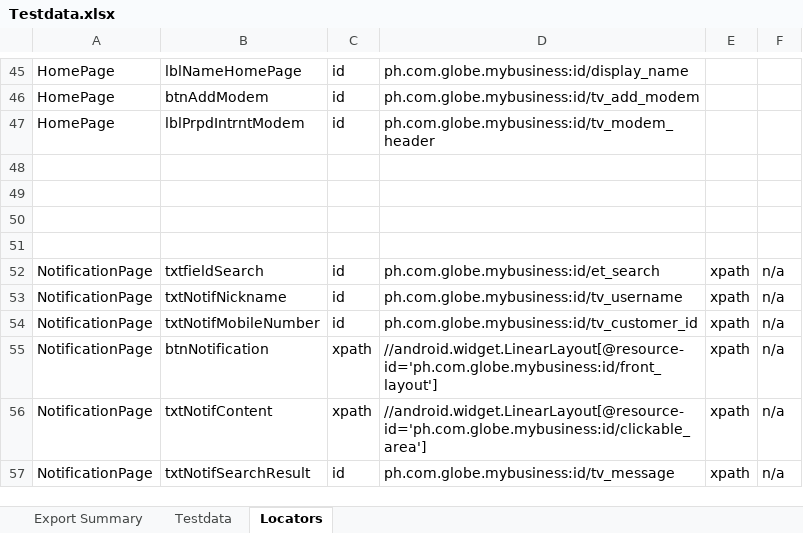
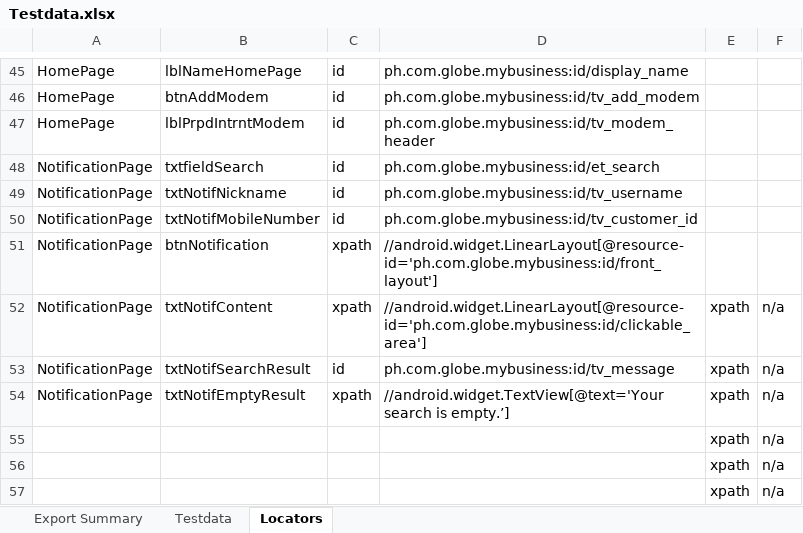
Before and after one commit to jlserra/Gomo, an Excel workbook: src/main/resources/Testdata.xlsx, sheet Locators, drawn as a sheet; only a part is shown, gaps mark what is left out; values as stored, in another font and other column widths than the file's, no borders; removed rows and columns are numbered as before the commit, all else as after; the diff names each change by its address in the sheet, - before the commit and + after, or states it on an @@ line.

```diff
--- a/src/main/resources/Testdata.xlsx (sheet Locators)
+++ b/src/main/resources/Testdata.xlsx (sheet Locators)
-row 48: (empty)
-row 49: (empty)
-row 50: (empty)
-row 51: (empty)
-E48:E51: xpath
+E48:E51: (empty)
-F48:F51: n/a
+F48:F51: (empty)
+row 54: NotificationPage | txtNotifEmptyResult | xpath | //android.widget.TextView[@text='Your search is empty.’] | xpath | n/a
+row 55:  |  |  |  | xpath | n/a
+row 56:  |  |  |  | xpath | n/a
+row 57:  |  |  |  | xpath | n/a
```
Also changed, not shown: sheet Testdata, 4 other files.
